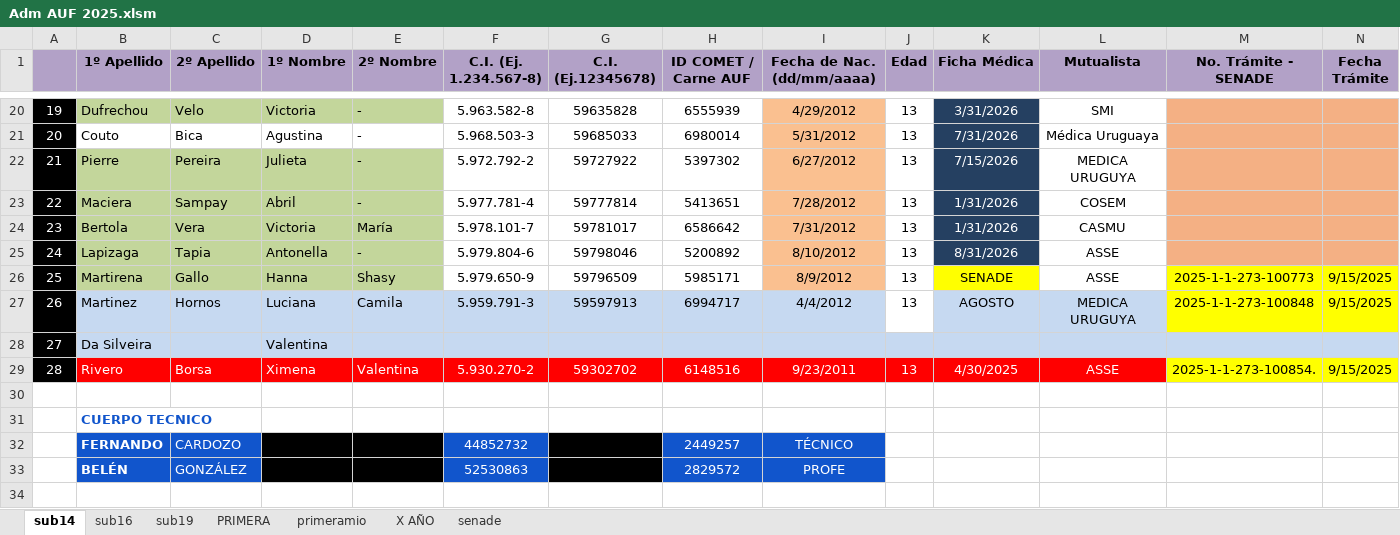
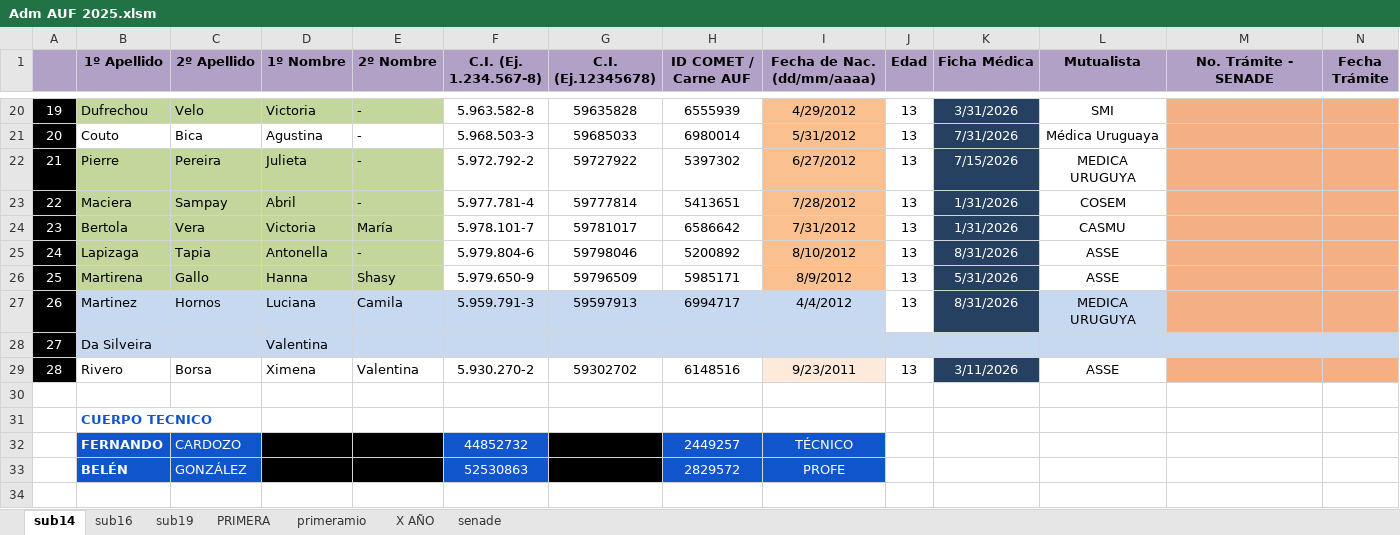
Before and after one commit to moriaaresburgos/liverpoolfemenino, an Excel workbook: docs/imagenes/Adm AUF 2025.xlsm, sheet sub14, drawn as a sheet; only a part is shown, gaps mark what is left out; values as stored, in another font and other column widths than the file's, no borders; the diff names each change by its address in the sheet, - before the commit and + after, or states it on an @@ line.

Commit message:
Add files via upload

```diff
--- a/docs/imagenes/Adm AUF 2025.xlsm (sheet sub14)
+++ b/docs/imagenes/Adm AUF 2025.xlsm (sheet sub14)
-K26 (Ficha Médica): SENADE
+K26 (Ficha Médica): 5/31/2026
-K26:K27 text colour: black
+K26:K27 text colour: #FFFFFF
-K26 fill: #FFFF00
+K26 fill: #254061
-M26 (No. Trámite - SENADE): 2025-1-1-273-100773
+M26 (No. Trámite - SENADE): (empty)
-M26:N27 fill: #FFFF00
+M26:N27 fill: #F4B084
-N26:N27 (Fecha Trámite): 9/15/2025
+N26:N27 (Fecha Trámite): (empty)
-K27 (Ficha Médica): AGOSTO
+K27 (Ficha Médica): 8/31/2026
-K27 fill: #C6D9F1
+K27 fill: #254061
-M27 (No. Trámite - SENADE): 2025-1-1-273-100848
+M27 (No. Trámite - SENADE): (empty)
-B29:H29 fill: #FF0000
+B29:H29 fill: none
-B29:J29 text colour: #FFFFFF
+B29:J29 text colour: black
-I29 fill: #FF0000
+I29 fill: #FDEADA
-J29 fill: #FF0000
+J29 fill: none
-K29 (Ficha Médica): 4/30/2025
+K29 (Ficha Médica): 3/11/2026
-K29 fill: #FF0000
+K29 fill: #254061
@@ L29 fill: #FF0000 → none, text colour: #FFFFFF → black @@
-M29 (No. Trámite - SENADE): 2025-1-1-273-100854.
+M29 (No. Trámite - SENADE): (empty)
-M29:N29 fill: #FFFF00
+M29:N29 fill: #F4B084
-N29 (Fecha Trámite): 9/15/2025
+N29 (Fecha Trámite): (empty)
```
Also changed, not shown: sheet sub16, sheet senade.
